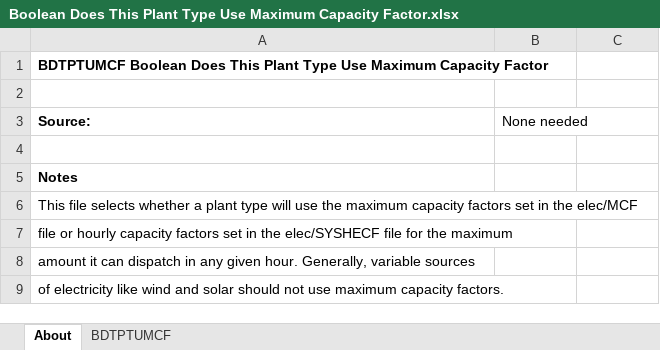
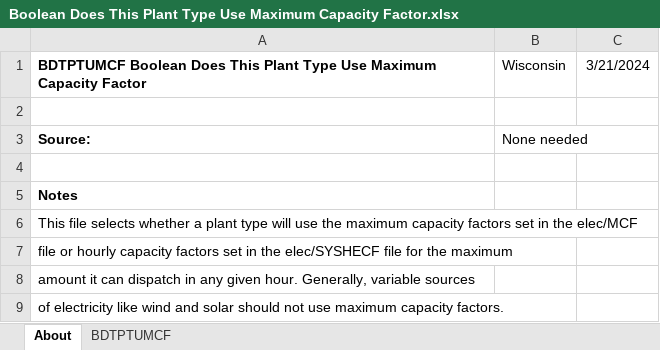
Before and after one commit to EnergyInnovation/eps-wisconsin, an Excel workbook: InputData/elec/BDTPTUMCF/Boolean Does This Plant Type Use Maximum Capacity Factor.xlsx, sheet About, drawn as a sheet; values as stored, in another font and other column widths than the file's, no borders; the diff names each change by its address in the sheet, - before the commit and + after, or states it on an @@ line.

```diff
--- a/InputData/elec/BDTPTUMCF/Boolean Does This Plant Type Use Maximum Capacity Factor.xlsx (sheet About)
+++ b/InputData/elec/BDTPTUMCF/Boolean Does This Plant Type Use Maximum Capacity Factor.xlsx (sheet About)
-B1: (empty)
+B1: Wisconsin
-C1: (empty)
+C1: 3/21/2024
```
Also changed, not shown: sheet BDTPTUMCF, InputData/elec/CSC/Capacity Supply Curve.xlsx, InputData/fuels/BS/BAU Subsidies.xlsx, 22 other files.
